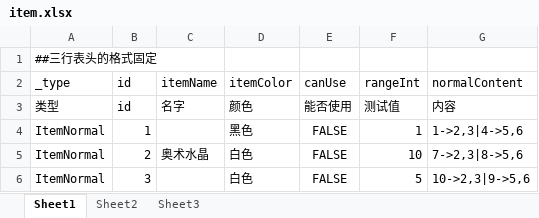
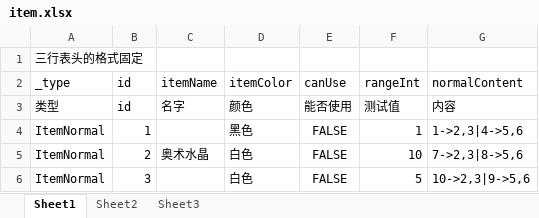
Before and after one commit to xionglailea/GameConfigGen, an Excel workbook: cfgdefine/test1/item.xlsx, sheet Sheet1, drawn as a sheet; values as stored, in another font and other column widths than the file's, no borders; the diff names each change by its address in the sheet, - before the commit and + after, or states it on an @@ line.

```diff
--- a/cfgdefine/test1/item.xlsx (sheet Sheet1)
+++ b/cfgdefine/test1/item.xlsx (sheet Sheet1)
-A1 (_type): ##三行表头的格式固定
+A1 (_type): 三行表头的格式固定
```
Also changed, not shown: sheet Sheet2, sheet Sheet3, cfgdefine/test2/instance.xlsx, cfgdefine/test3/drop.xlsx, 10 other files.
